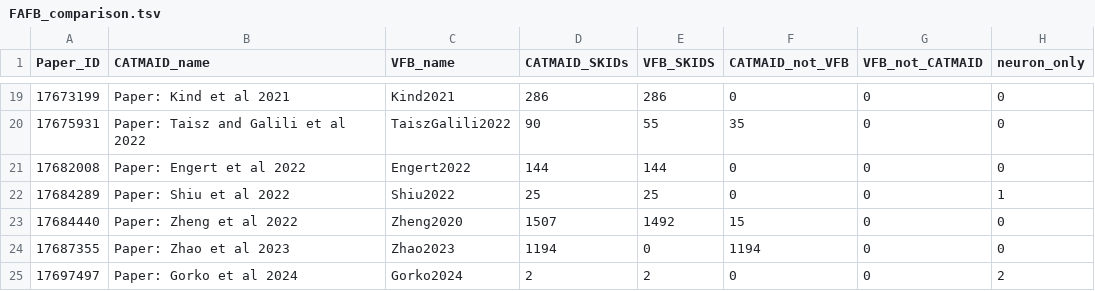
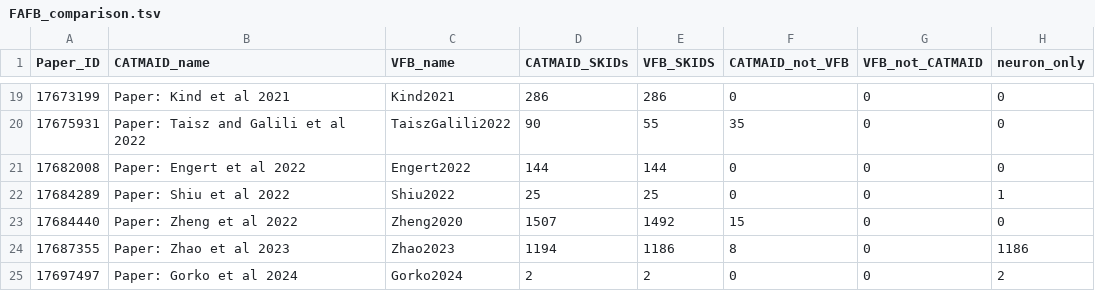
Before and after one commit to VirtualFlyBrain/VFB_reporting_results, a TSV file: CATMAID_SKID_reports/FAFB_comparison.tsv, drawn as a sheet; only a part is shown, gaps mark what is left out.

Commit message:
update reports

```diff
--- a/CATMAID_SKID_reports/FAFB_comparison.tsv
+++ b/CATMAID_SKID_reports/FAFB_comparison.tsv
@@ -23,3 +23,3 @@ Paper_ID	CATMAID_name	VFB_name	CATMAID_SKIDs	VFB_SKIDS	CATMAID_not_VFB	VFB_not_C
 17684440	Paper: Zheng et al 2022	Zheng2020	1507	1492	15	0	0
-17687355	Paper: Zhao et al 2023	Zhao2023	1194	0	1194	0	0
+17687355	Paper: Zhao et al 2023	Zhao2023	1194	1186	8	0	1186
 17697497	Paper: Gorko et al 2024	Gorko2024	2	2	0	0	2
```
Also changed, not shown: 3 other files.
